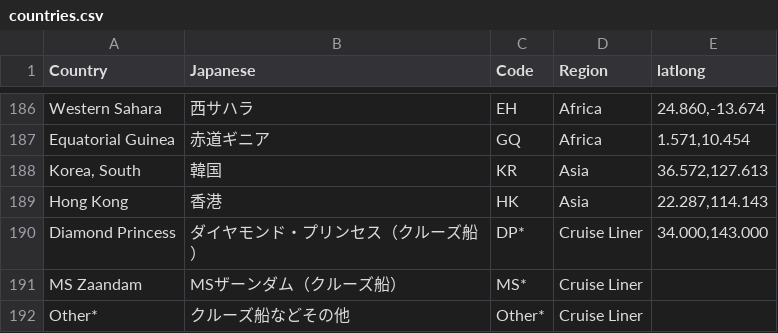
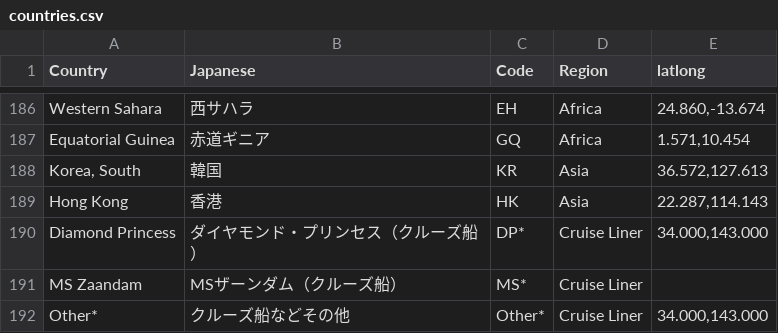
Before and after one commit to kazuhirokida/covid-19, a CSV file: countries.csv, drawn as a sheet; only a part is shown, gaps mark what is left out.

Commit message:
update

```diff
--- a/countries.csv
+++ b/countries.csv
@@ -191,2 +191,2 @@ Diamond Princess,ダイヤモンド・プリンセス（クルーズ船）,DP*,C
 MS Zaandam,MSザーンダム（クルーズ船）,MS*,Cruise Liner,
-Other*,クルーズ船などその他,Other*,Cruise Liner,
+Other*,クルーズ船などその他,Other*,Cruise Liner,"34.000,143.000"
```
